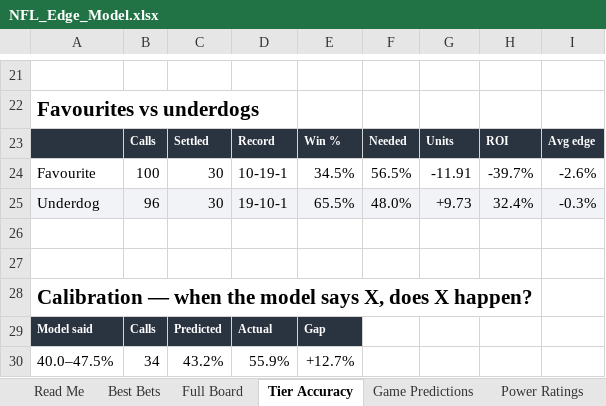
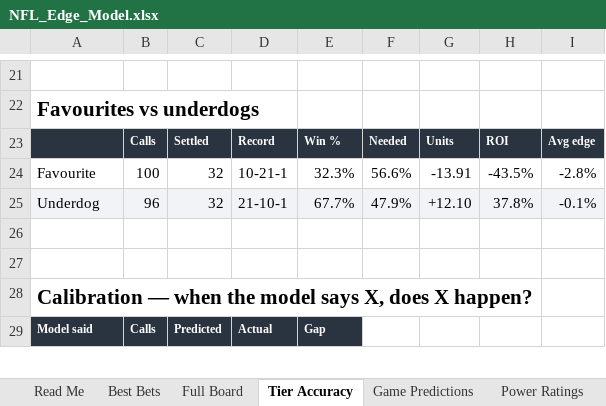
Before and after one commit to CHILLYCHILLY14/nfl-edge, an Excel workbook: NFL_Edge_Model.xlsx, sheet Tier Accuracy, drawn as a sheet; only a part is shown, gaps mark what is left out; values as stored, in another font and other column widths than the file's, no borders; table styles not drawn; removed rows and columns are numbered as before the commit, all else as after; the diff covers the shown part only; the diff names each change by its address in the sheet, - before the commit and + after, or states it on an @@ line.

```diff
--- a/NFL_Edge_Model.xlsx (sheet Tier Accuracy)
+++ b/NFL_Edge_Model.xlsx (sheet Tier Accuracy)
-row 24: Favourite | 100 | 30 | 10-19-1 | 34.5% | 56.5% | -11.91 | -39.7% | -2.6%
-row 25: Underdog | 96 | 30 | 19-10-1 | 65.5% | 48.0% | +9.73 | 32.4% | -0.3%
+row 24: Favourite | 100 | 32 | 10-21-1 | 32.3% | 56.6% | -13.91 | -43.5% | -2.8%
+row 25: Underdog | 96 | 32 | 21-10-1 | 67.7% | 47.9% | +12.10 | 37.8% | -0.1%
-row 30: 40.0–47.5% | 34 | 43.2% | 55.9% | +12.7%
```
Also changed, not shown: 3 added rows, 2 removed rows and 19 edited cells elsewhere in this sheet, sheet Full Board, sheet Injuries, sheet Weather, sheet Schedule & Results, sheet Game Predictions, sheet Read Me, 1 more sheet, 16 other files.
